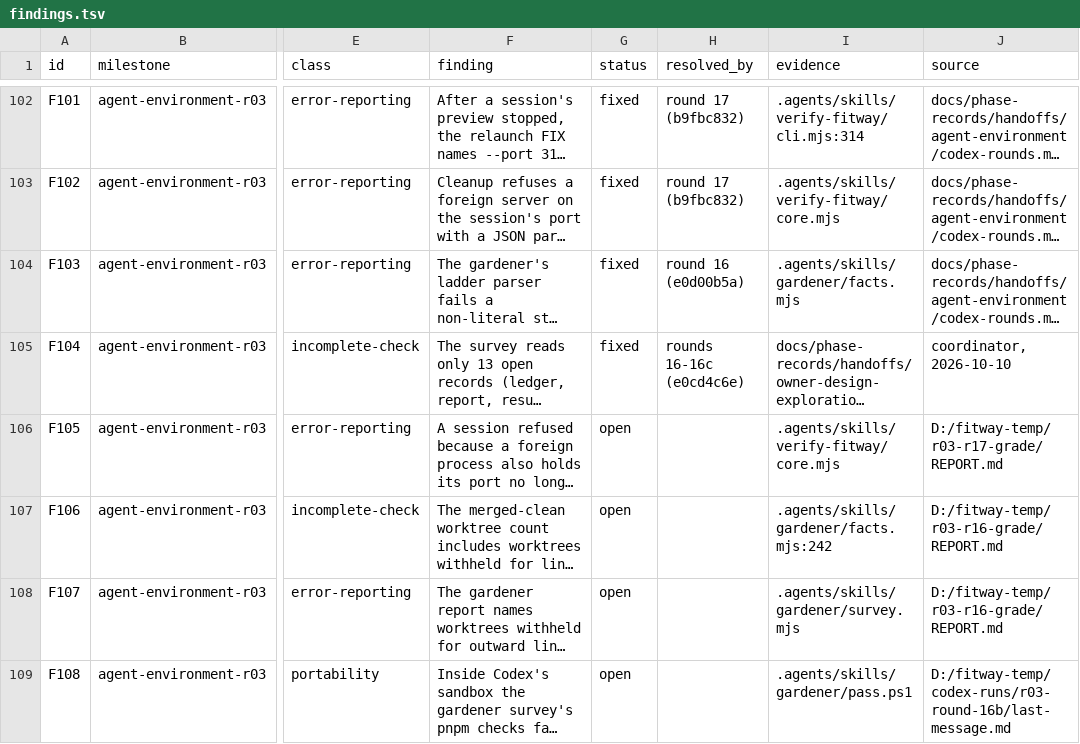
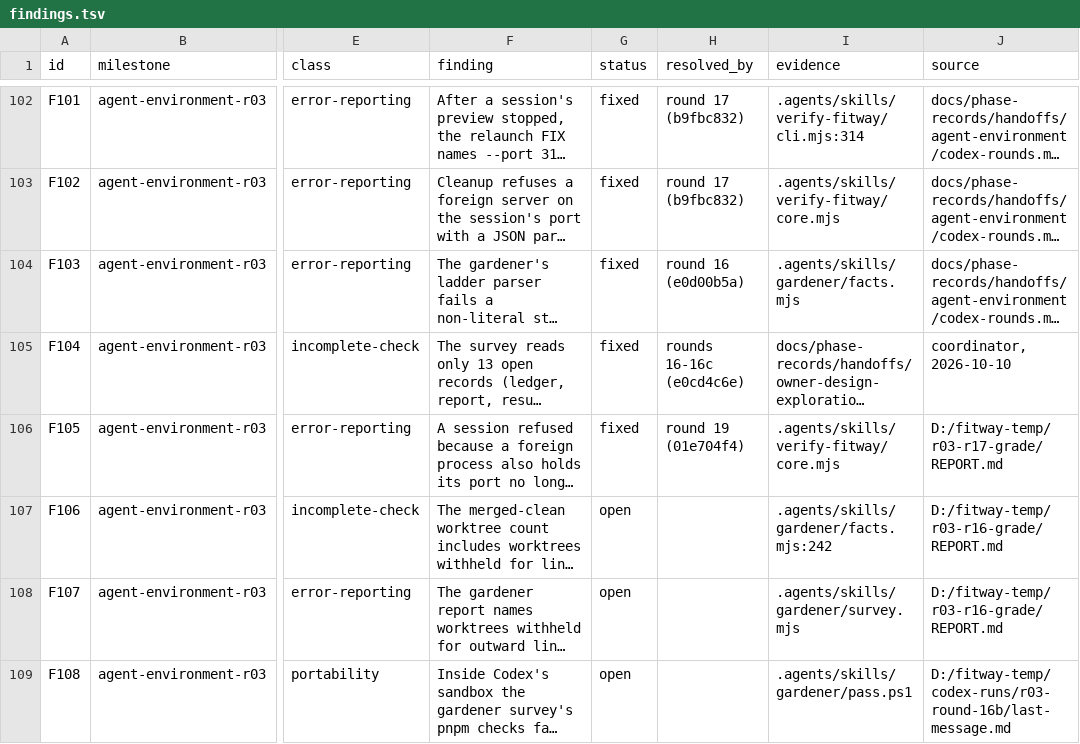
Before and after one commit to zsnqi/fitway, a TSV file: docs/phase-records/handoffs/agent-environment/findings.tsv, drawn as a sheet; only a part is shown, gaps mark what is left out; long unchanged cells end in …; the diff names each change by its address in the sheet, - before the commit and + after, or states it on an @@ line.

```diff
--- a/docs/phase-records/handoffs/agent-environment/findings.tsv
+++ b/docs/phase-records/handoffs/agent-environment/findings.tsv
-G106 (status): open
+G106 (status): fixed
-H106 (resolved_by): (empty)
+H106 (resolved_by): round 19 (01e704f4)
```
Also changed, not shown: docs/phase-records/handoffs/agent-environment/rounds.tsv, 2 other files.
